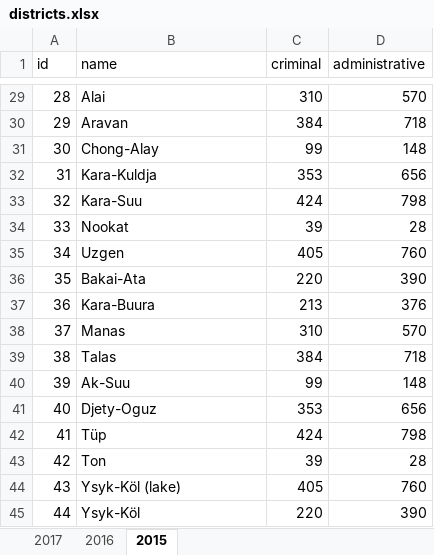
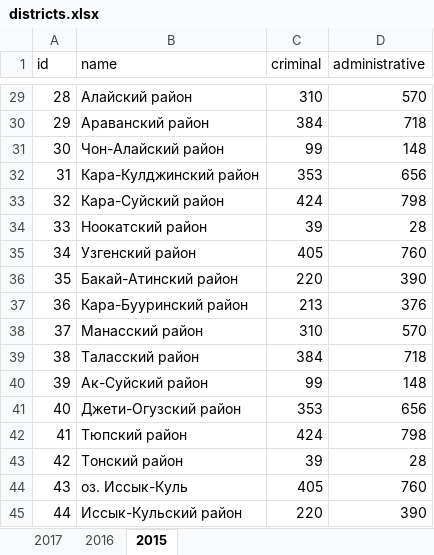
Before and after one commit to jasonaddie/Court-Map, an Excel workbook: data/districts.xlsx, sheet 2015, drawn as a sheet; only a part is shown, gaps mark what is left out; values as stored, in another font and other column widths than the file's, no borders; the diff covers the shown part only; the diff names each change by its address in the sheet, - before the commit and + after, or states it on an @@ line.

Commit message:
updated shape names

```diff
--- a/data/districts.xlsx (sheet 2015)
+++ b/data/districts.xlsx (sheet 2015)
-B29 (name): Alai
+B29 (name): Алайский район
-B30 (name): Aravan
+B30 (name): Араванский район
-B31 (name): Chong-Alay
+B31 (name): Чон-Алайский район
-B32 (name): Kara-Kuldja
+B32 (name): Кара-Кулджинский район
-B33 (name): Kara-Suu
+B33 (name): Кара-Суйский район
-B34 (name): Nookat
+B34 (name): Ноокатский район
-B35 (name): Uzgen
+B35 (name): Узгенский район
-B36 (name): Bakai-Ata
+B36 (name): Бакай-Атинский район
-B37 (name): Kara-Buura
+B37 (name): Кара-Бууринский район
-B38 (name): Manas
+B38 (name): Манасский район
-B39 (name): Talas
+B39 (name): Таласский район
-B40 (name): Ak-Suu
+B40 (name): Ак-Суйский район
-B41 (name): Djety-Oguz
+B41 (name): Джети-Огузский район
-B42 (name): Tüp
+B42 (name): Тюпский район
-B43 (name): Ton
+B43 (name): Тонский район
-B44 (name): Ysyk-Köl (lake)
+B44 (name): оз. Иссык-Куль
-B45 (name): Ysyk-Köl
+B45 (name): Иссык-Кульский район
```
Also changed, not shown: 27 edited cells elsewhere in this sheet, sheet 2017, sheet 2016, data/country.xlsx, data/regions.xlsx, 2 other files.
